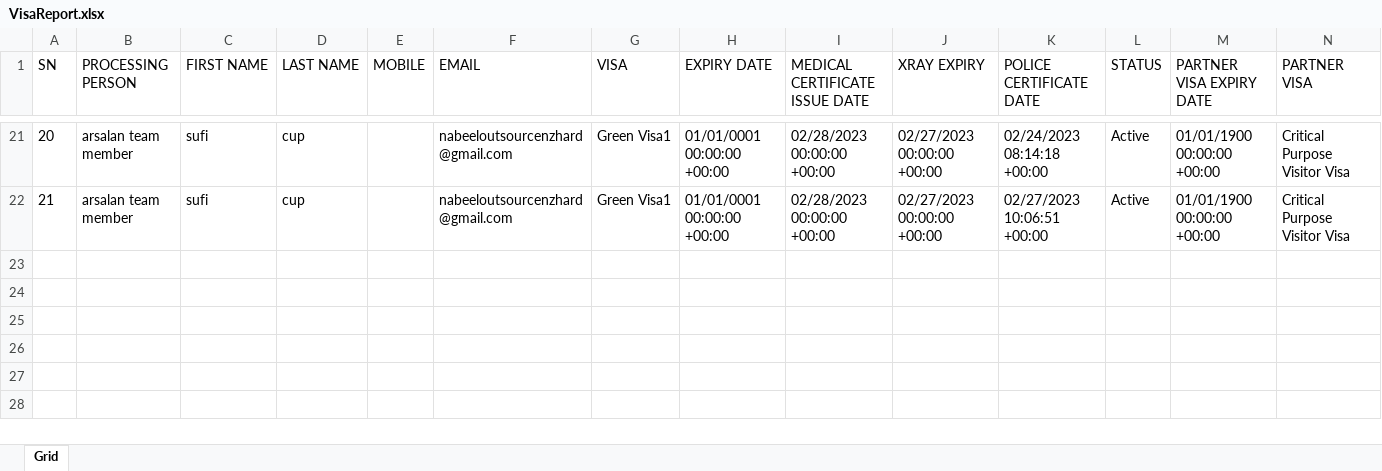
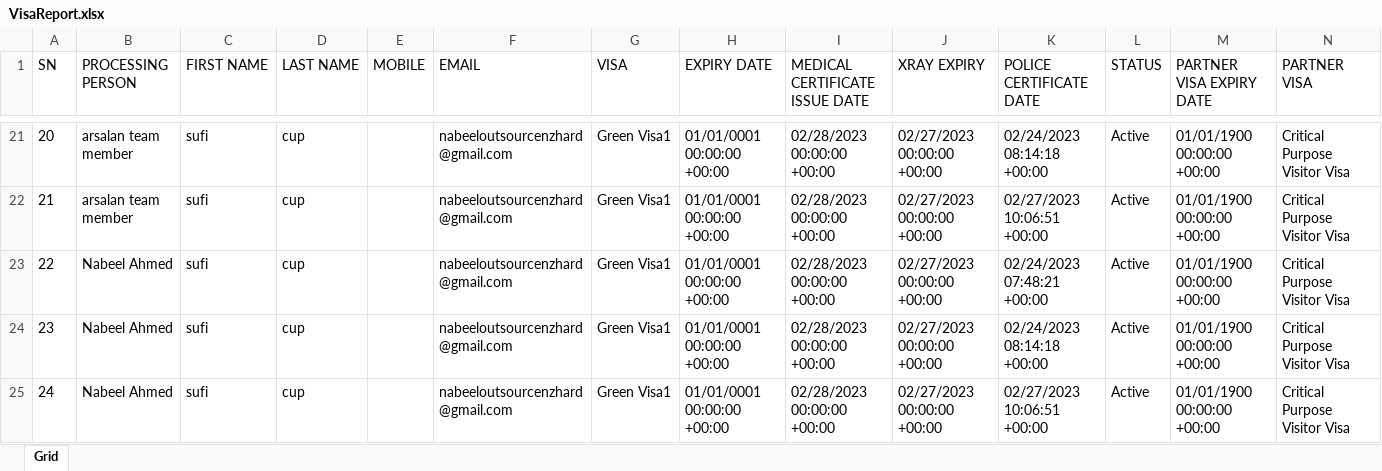
Before and after one commit to nabeelahmed772/Ezymigrate, an Excel workbook: cypress/downloads/VisaReport.xlsx, sheet Grid, drawn as a sheet; only a part is shown, gaps mark what is left out; values as stored, in another font and other column widths than the file's, no borders; table styles not drawn; the diff names each change by its address in the sheet, - before the commit and + after, or states it on an @@ line.

```diff
--- a/cypress/downloads/VisaReport.xlsx (sheet Grid)
+++ b/cypress/downloads/VisaReport.xlsx (sheet Grid)
+row 23: 22 | Nabeel Ahmed | sufi | cup |  | nabeeloutsourcenzhard@gmail.com | Green Visa1 | 01/01/0001 00:00:00 +00:00 | 02/28/2023 00:00:00 +00:00 | 02/27/2023 00:00:00 +00:00 | 02/24/2023 07:48:21 +00:00 | Active | 01/01/1900 00:00:00 +00:00 | Critical Purpose Visitor Visa
+row 24: 23 | Nabeel Ahmed | sufi | cup |  | nabeeloutsourcenzhard@gmail.com | Green Visa1 | 01/01/0001 00:00:00 +00:00 | 02/28/2023 00:00:00 +00:00 | 02/27/2023 00:00:00 +00:00 | 02/24/2023 08:14:18 +00:00 | Active | 01/01/1900 00:00:00 +00:00 | Critical Purpose Visitor Visa
+row 25: 24 | Nabeel Ahmed | sufi | cup |  | nabeeloutsourcenzhard@gmail.com | Green Visa1 | 01/01/0001 00:00:00 +00:00 | 02/28/2023 00:00:00 +00:00 | 02/27/2023 00:00:00 +00:00 | 02/27/2023 10:06:51 +00:00 | Active | 01/01/1900 00:00:00 +00:00 | Critical Purpose Visitor Visa
```
Also changed, not shown: cypress/downloads/Client_Summary.xlsx, 3 other files.
